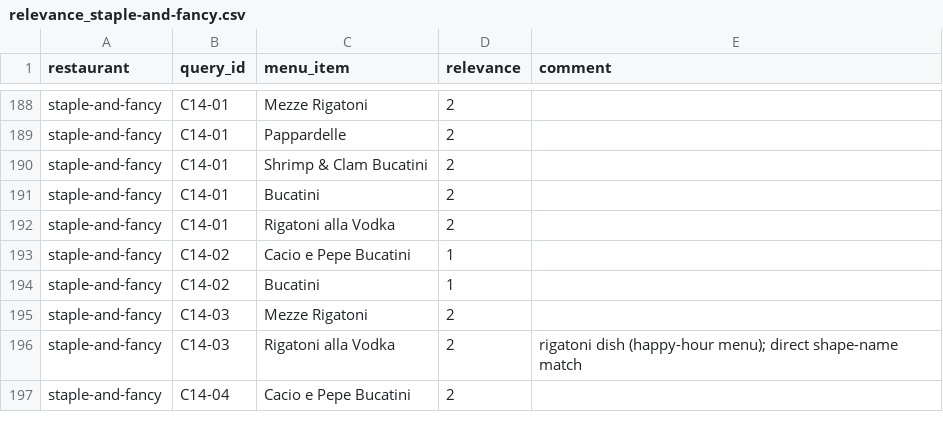
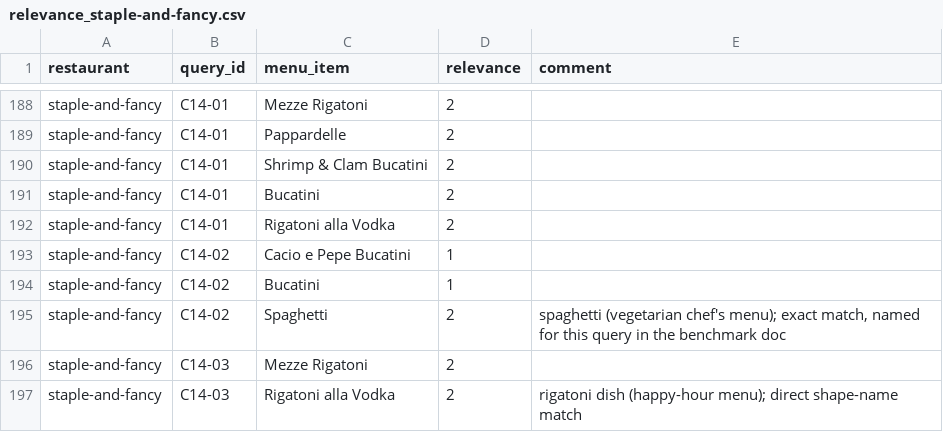
Before and after one commit to ahsank/restaurant-search, a CSV file: data/queries/relevance_staple-and-fancy.csv, drawn as a sheet; only a part is shown, gaps mark what is left out; the shorter side is filled out with more unchanged rows.

```diff
--- a/data/queries/relevance_staple-and-fancy.csv
+++ b/data/queries/relevance_staple-and-fancy.csv
@@ -194,2 +194,3 @@ staple-and-fancy,C14-02,Cacio e Pepe Bucatini,1,
 staple-and-fancy,C14-02,Bucatini,1,
+staple-and-fancy,C14-02,Spaghetti,2,"spaghetti (vegetarian chef's menu); exact match, named for this query in the benchmark doc"
 staple-and-fancy,C14-03,Mezze Rigatoni,2,
```
Also changed, not shown: data/queries/label_review_2026-10.csv.
